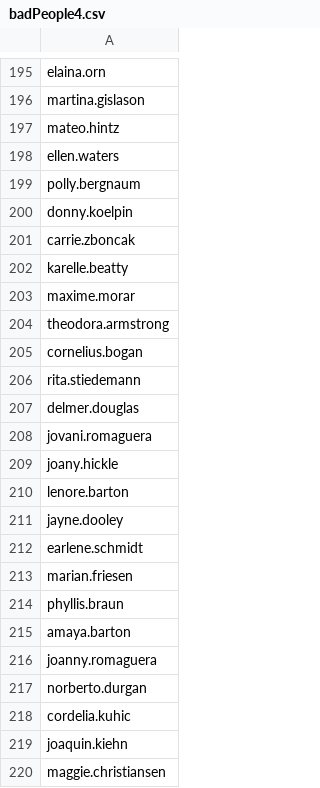
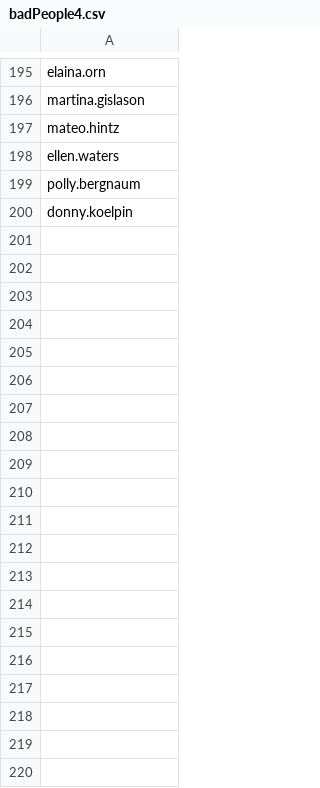
Before and after one commit to bryantbudiman-danal/Bryant88, a CSV file: badPeople4.csv, drawn as a sheet; only a part is shown, gaps mark what is left out; the diff covers the shown part only; the diff names each change by its address in the sheet, - before the commit and + after, or states it on an @@ line.

```diff
--- a/badPeople4.csv
+++ b/badPeople4.csv
-row 201: carrie.zboncak
-row 202: karelle.beatty
-row 203: maxime.morar
-row 204: theodora.armstrong
-row 205: cornelius.bogan
-row 206: rita.stiedemann
-row 207: delmer.douglas
-row 208: jovani.romaguera
-row 209: joany.hickle
-row 210: lenore.barton
-row 211: jayne.dooley
-row 212: earlene.schmidt
-row 213: marian.friesen
-row 214: phyllis.braun
-row 215: amaya.barton
-row 216: joanny.romaguera
-row 217: norberto.durgan
-row 218: cordelia.kuhic
-row 219: joaquin.kiehn
-row 220: maggie.christiansen
```
Also changed, not shown: 80 removed rows elsewhere in this file, badPeople1.csv, badPeople2.csv, 5 other files.
